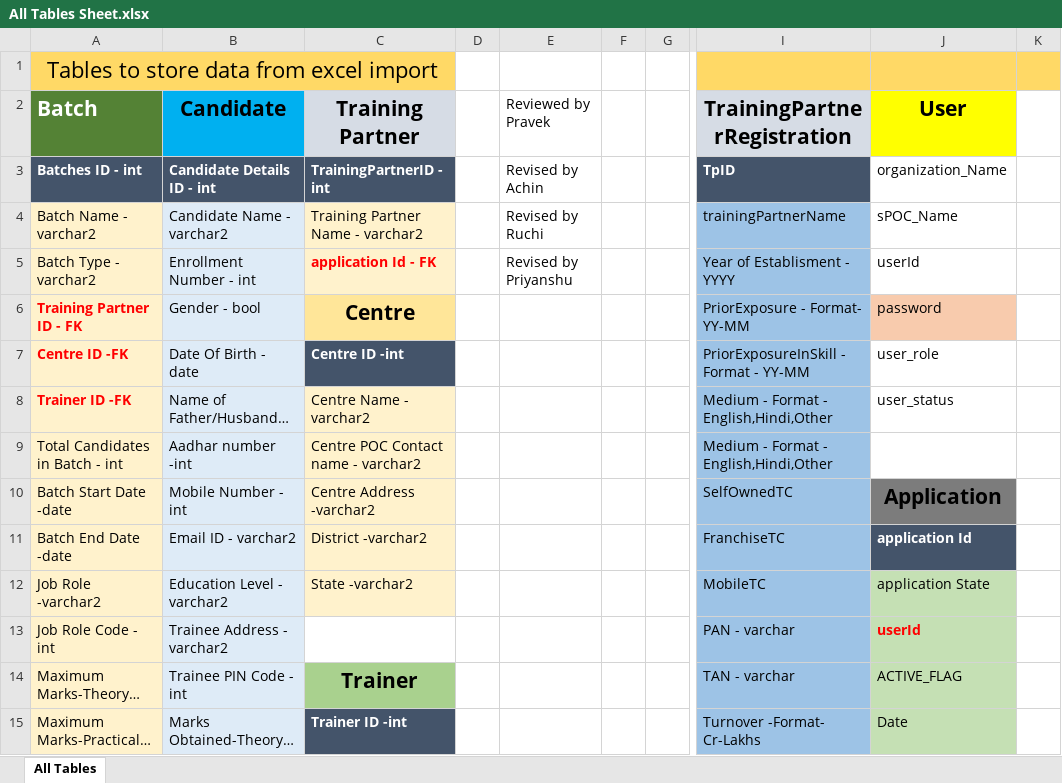
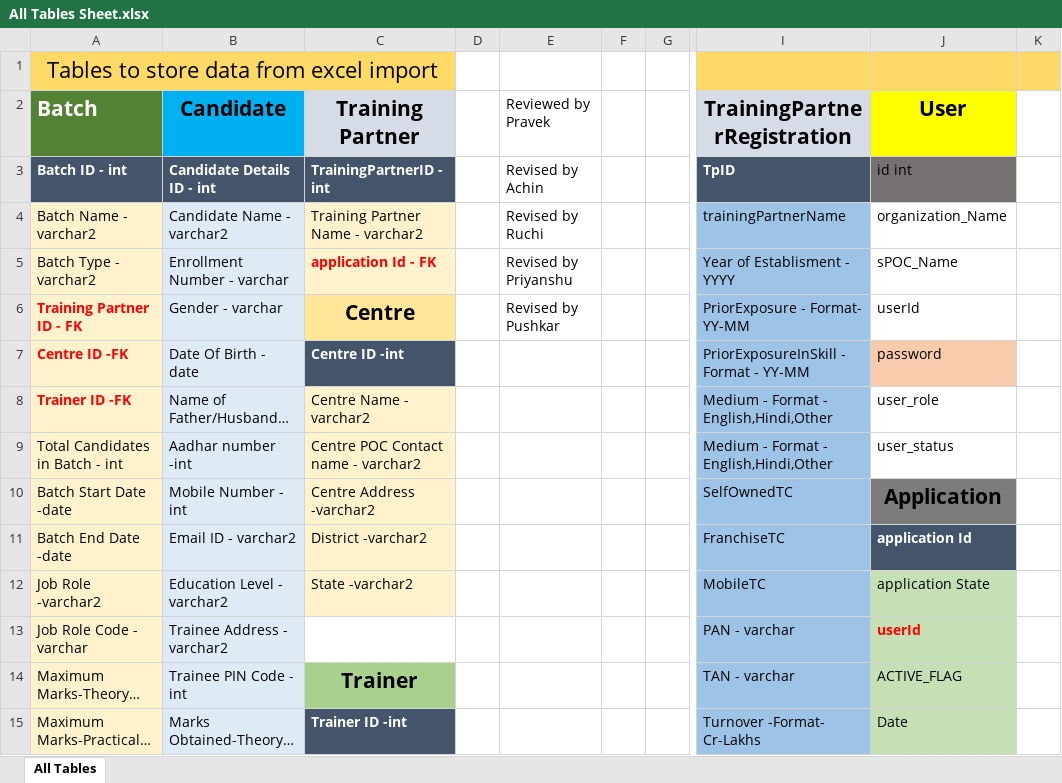
Before and after one commit to SmaltAndBeryl/Internship_2017, an Excel workbook: DB/All Tables Sheet.xlsx, sheet All Tables, drawn as a sheet; only a part is shown, gaps mark what is left out; long unchanged cells end in …; values as stored, in another font and other column widths than the file's, no borders; the diff covers the shown part only; the diff names each change by its address in the sheet, - before the commit and + after, or states it on an @@ line.

Commit message:
Author : Pushkar shukla Comment : All Tables Sheet revised by Pushkar.

```diff
--- a/DB/All Tables Sheet.xlsx (sheet All Tables)
+++ b/DB/All Tables Sheet.xlsx (sheet All Tables)
-A3 (Batch): Batches ID - int
+A3 (Batch): Batch ID - int
-J3 (User): organization_Name
+J3 (User): id int
-J3 fill: none
+J3 fill: #767171
-J4 (User): sPOC_Name
+J4 (User): organization_Name
-B5 (Candidate): Enrollment Number - int
+B5 (Candidate): Enrollment Number - varchar
-J5 (User): userId
+J5 (User): sPOC_Name
-B6 (Candidate): Gender - bool
+B6 (Candidate): Gender - varchar
-E6 (Reviewed by Pravek): (empty)
+E6 (Reviewed by Pravek): Revised by Pushkar
-J6 (User): password
+J6 (User): userId
-J6 fill: #F8CBAD
+J6 fill: none
-J7 (User): user_role
+J7 (User): password
-J7 fill: none
+J7 fill: #F8CBAD
-J8 (User): user_status
+J8 (User): user_role
-J9 (User): (empty)
+J9 (User): user_status
-A13 (Batch): Job Role Code - int
+A13 (Batch): Job Role Code - varchar
```
Also changed, not shown: 7 edited cells elsewhere in this sheet.
